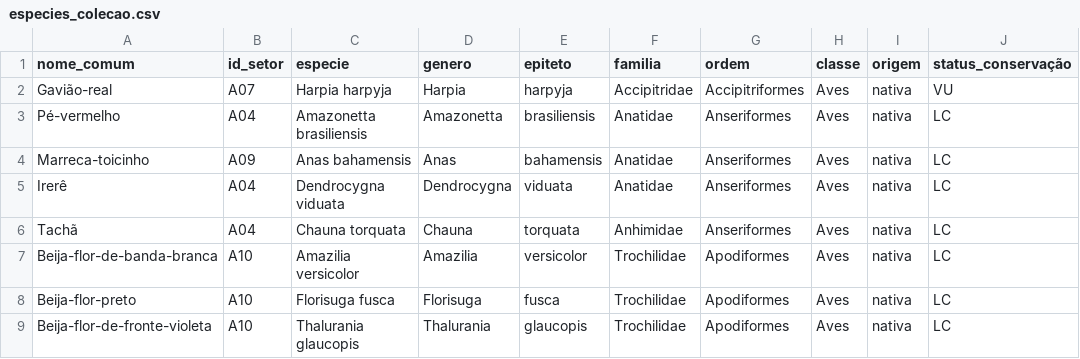
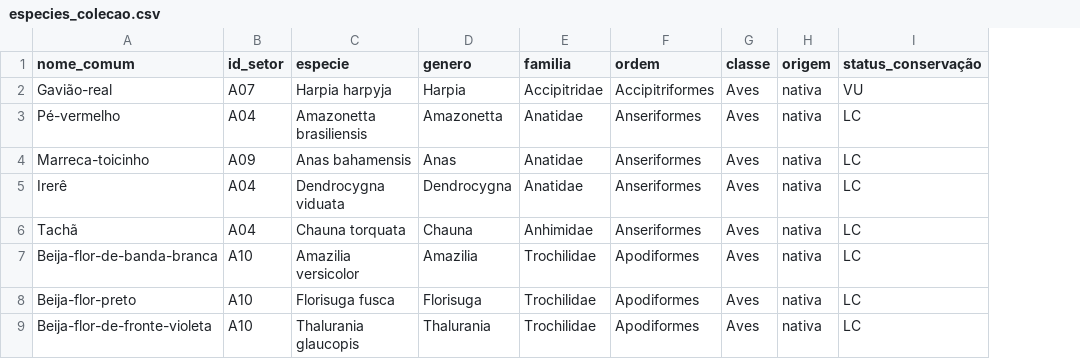
Before and after one commit to anamilanezi/ParqueDasAvesSQL, a CSV file: CSV/especies_colecao.csv, drawn as a sheet; only a part is shown; the diff names each change by its address in the sheet, - before the commit and + after, or states it on an @@ line.

Commit message:
Atualiza CSV

```diff
--- a/CSV/especies_colecao.csv
+++ b/CSV/especies_colecao.csv
-column E (epiteto), rows 2-9: harpyja | brasiliensis | bahamensis | viduata | torquata | versicolor | fusca | glaucopis
```
